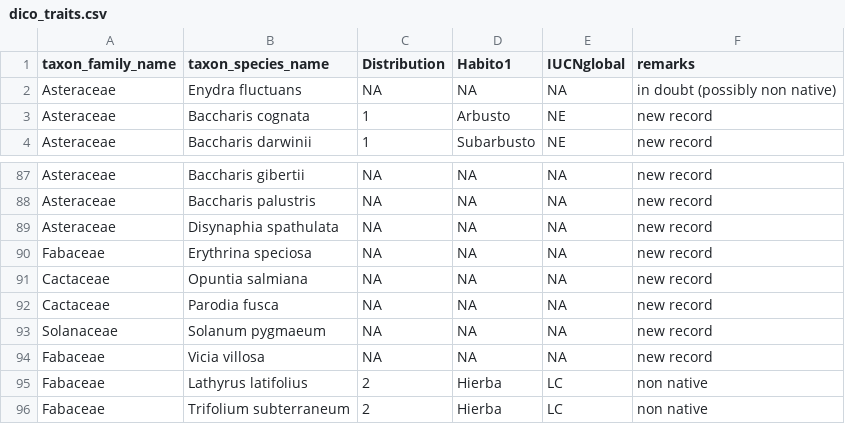
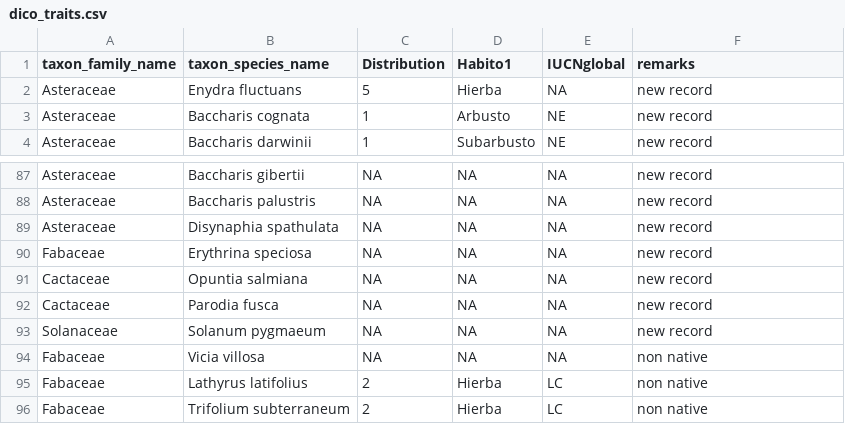
Before and after one commit to bienflorencia/iNat_users_preferences, a CSV file: data/dico_traits.csv, drawn as a sheet; only a part is shown, gaps mark what is left out.

Commit message:
Update dico_traits.csv

```diff
--- a/data/dico_traits.csv
+++ b/data/dico_traits.csv
@@ -1,3 +1,3 @@
 "taxon_family_name","taxon_species_name","Distribution","Habito1","IUCNglobal","remarks"
-"Asteraceae","Enydra fluctuans","NA","NA","NA","in doubt (possibly non native)"
+"Asteraceae","Enydra fluctuans",5,"Hierba","NA","new record"
 "Asteraceae","Baccharis cognata",1,"Arbusto","NE","new record"
@@ -93,3 +93,3 @@
 "Solanaceae","Solanum pygmaeum","NA","NA","NA","new record"
-"Fabaceae","Vicia villosa","NA","NA","NA","new record"
+"Fabaceae","Vicia villosa","NA","NA","NA","non native"
 "Fabaceae","Lathyrus latifolius",2,"Hierba","LC","non native"
```
